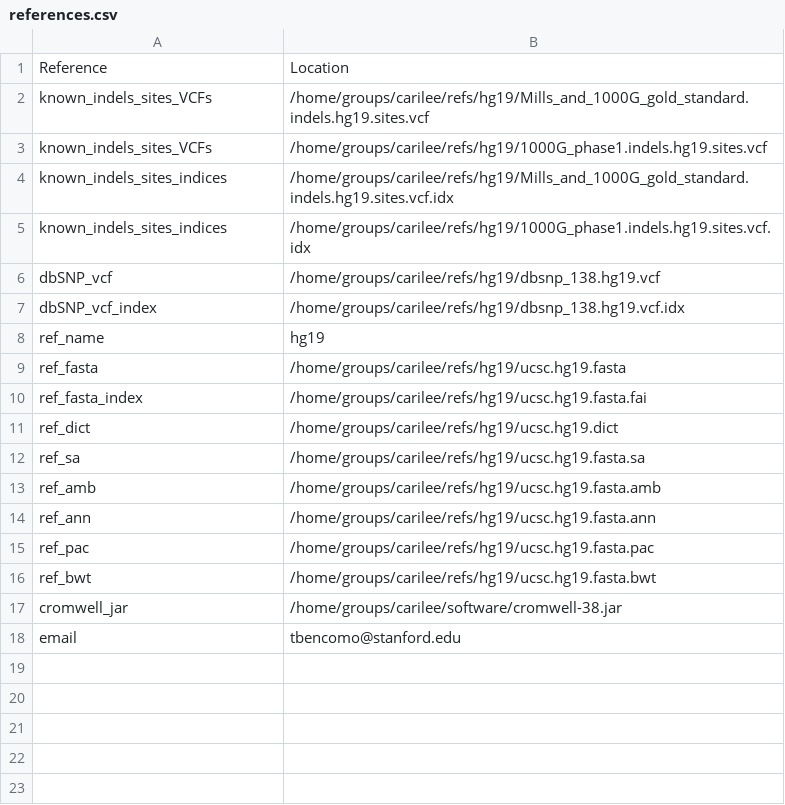
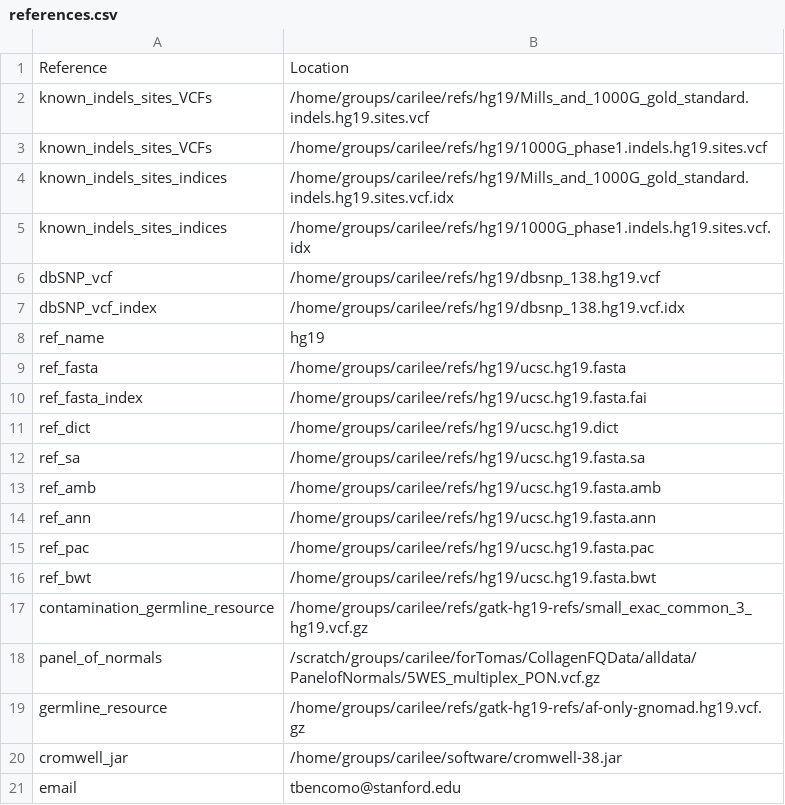
Before and after one commit to tjbencomo/ngs-pipeline-retired, a CSV file: examples/references.csv, drawn as a sheet; the diff names each change by its address in the sheet, - before the commit and + after, or states it on an @@ line.

Commit message:
Update example files and reformat reference template

```diff
--- a/examples/references.csv
+++ b/examples/references.csv
+row 17: contamination_germline_resource | /home/groups/carilee/refs/gatk-hg19-refs/small_exac_common_3_hg19.vcf.gz
+row 18: panel_of_normals | /scratch/groups/carilee/forTomas/CollagenFQData/alldata/PanelofNormals/5WES_multiplex_PON.vcf.gz
+row 19: germline_resource | /home/groups/carilee/refs/gatk-hg19-refs/af-only-gnomad.hg19.vcf.gz
```
Also changed, not shown: references_template.csv.
